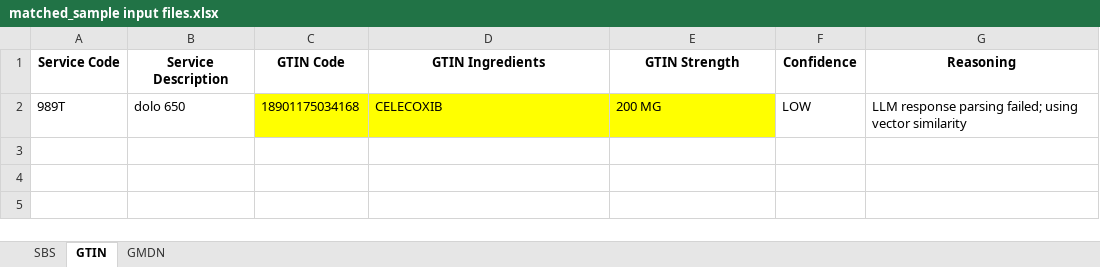
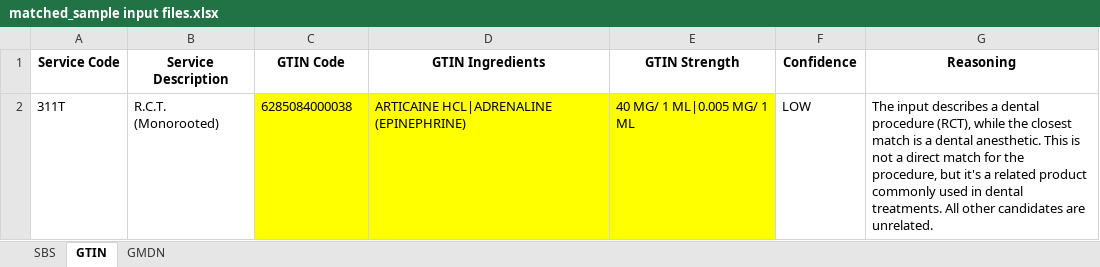
Before and after one commit to mrityunjay-jha117/saudi_codes_generation_via_rag, an Excel workbook: data/output/matched_sample input files.xlsx, sheet GTIN, drawn as a sheet; values as stored, in another font and other column widths than the file's, no borders; removed rows and columns are numbered as before the commit, all else as after; the diff names each change by its address in the sheet, - before the commit and + after, or states it on an @@ line.

```diff
--- a/data/output/matched_sample input files.xlsx (sheet GTIN)
+++ b/data/output/matched_sample input files.xlsx (sheet GTIN)
-row 2: 989T | dolo 650 | 18901175034168 | CELECOXIB | 200 MG | LOW | LLM response parsing failed; using vector similarity
+row 2: 311T | R.C.T. (Monorooted) | 6285084000038 | ARTICAINE HCL|ADRENALINE (EPINEPHRINE) | 40 MG/ 1 ML|0.005 MG/ 1 ML | LOW | The input describes a dental procedure (RCT), while the closest match is a dental anesthetic. This is not a direct match for the procedure, but it's a related product commonly used in dental treatments. All other candidates are unrelated.
```
Also changed, not shown: sheet SBS, sheet GMDN, 7 other files.
